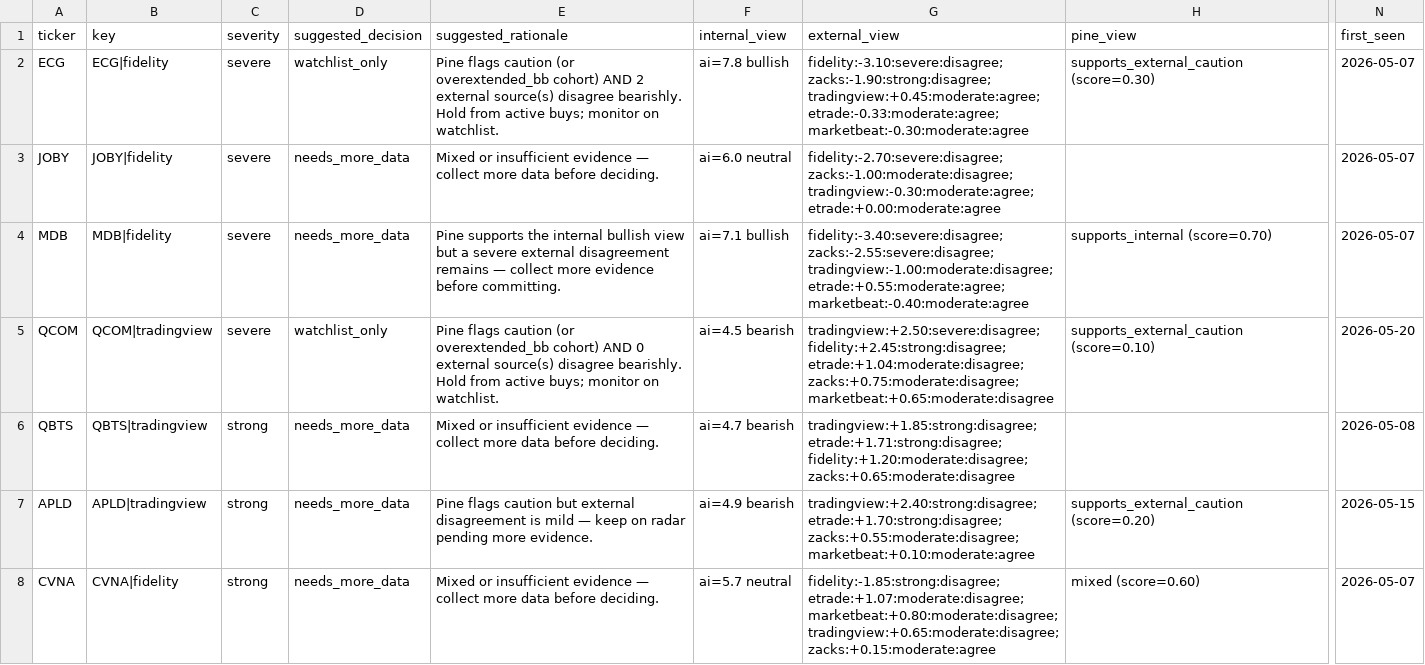
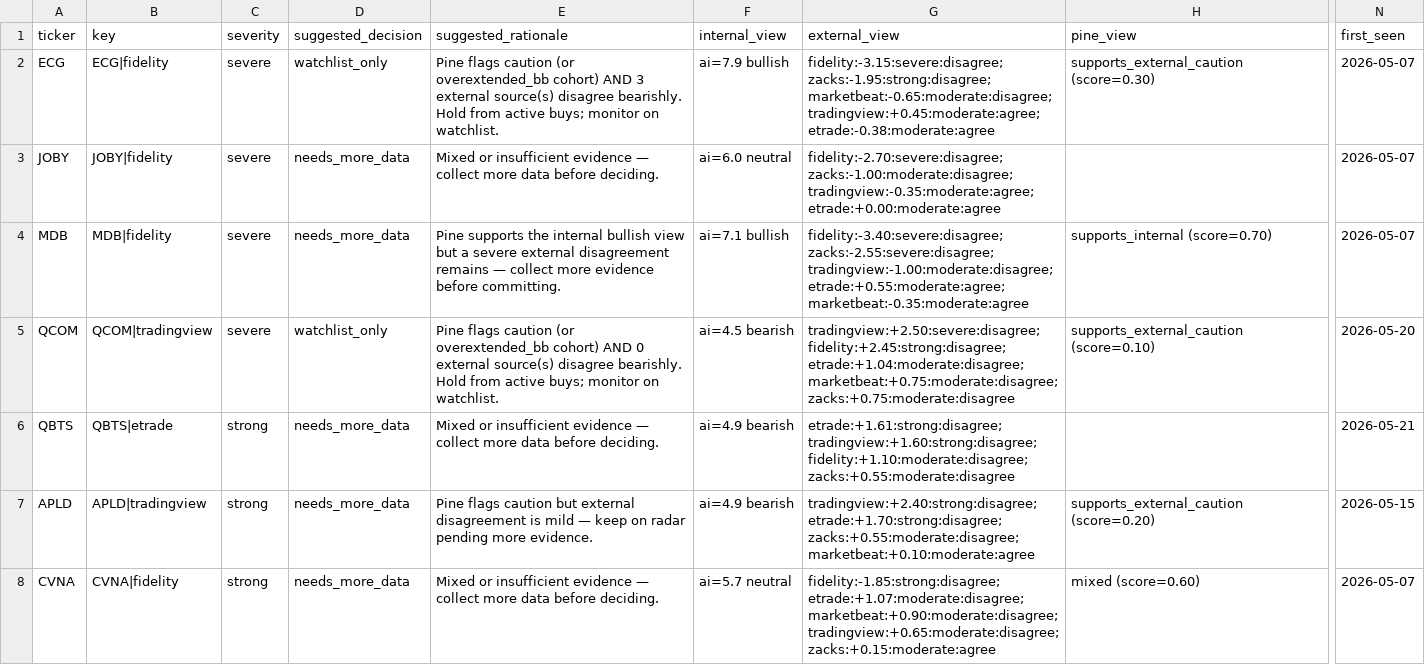
Before and after one commit to stdeplock-prog/ai-stock-rankings, a CSV file: data/reports/disagreement_queue_review.csv, drawn as a sheet; only a part is shown, gaps mark what is left out; the diff covers the shown part only; the diff names each change by its address in the sheet, - before the commit and + after, or states it on an @@ line.

```diff
--- a/data/reports/disagreement_queue_review.csv
+++ b/data/reports/disagreement_queue_review.csv
-E2 (suggested_rationale): …cohort) AND 2 external source(s)…
+E2 (suggested_rationale): …cohort) AND 3 external source(s)…
-F2 (internal_view): ai=7.8 bullish
+F2 (internal_view): ai=7.9 bullish
-G2 (external_view): fidelity:-3.10:severe:disagree; zacks:-1.90:strong:disagree; tradingview:+0.45:moderate:agree; etrade:-0.33:moderate:agree; marketbeat:-0.30:moderate:agree
+G2 (external_view): fidelity:-3.15:severe:disagree; zacks:-1.95:strong:disagree; marketbeat:-0.65:moderate:disagree; tradingview:+0.45:moderate:agree; etrade:-0.38:moderate:agree
-G3 (external_view): fidelity:-2.70:severe:disagree; zacks:-1.00:moderate:disagree; tradingview:-0.30:moderate:agree; etrade:+0.00:moderate:agree
+G3 (external_view): fidelity:-2.70:severe:disagree; zacks:-1.00:moderate:disagree; tradingview:-0.35:moderate:agree; etrade:+0.00:moderate:agree
-G4 (external_view): …tradingview:-1.00:moderate:disagree; etrade:+0.55:moderate:agree; marketbeat:-0.40:moderate:agree
+G4 (external_view): …tradingview:-1.00:moderate:disagree; etrade:+0.55:moderate:agree; marketbeat:-0.35:moderate:agree
-G5 (external_view): …fidelity:+2.45:strong:disagree; etrade:+1.04:moderate:disagree; zacks:+0.75:moderate:disagree; marketbeat:+0.65:moderate:disagree
+G5 (external_view): …fidelity:+2.45:strong:disagree; etrade:+1.04:moderate:disagree; marketbeat:+0.75:moderate:disagree; zacks:+0.75:moderate:disagree
-B6 (key): QBTS|tradingview
+B6 (key): QBTS|etrade
-F6 (internal_view): ai=4.7 bearish
+F6 (internal_view): ai=4.9 bearish
-G6 (external_view): tradingview:+1.85:strong:disagree; etrade:+1.71:strong:disagree; fidelity:+1.20:moderate:disagree; zacks:+0.65:moderate:disagree
+G6 (external_view): etrade:+1.61:strong:disagree; tradingview:+1.60:strong:disagree; fidelity:+1.10:moderate:disagree; zacks:+0.55:moderate:disagree
-N6 (first_seen): 2026-05-08
+N6 (first_seen): 2026-05-21
-G8 (external_view): fidelity:-1.85:strong:disagree; etrade:+1.07:moderate:disagree; marketbeat:+0.80:moderate:disagree; tradingview:+0.65:moderate:disagree; zacks:+0.15:moderate:agree
+G8 (external_view): fidelity:-1.85:strong:disagree; etrade:+1.07:moderate:disagree; marketbeat:+0.90:moderate:disagree; tradingview:+0.65:moderate:disagree; zacks:+0.15:moderate:agree
```
Also changed, not shown: 4 edited cells elsewhere in this file, data/processed/catalysts.csv, data/processed/scoring_outputs/swing_rankings.csv, 48 other files.
